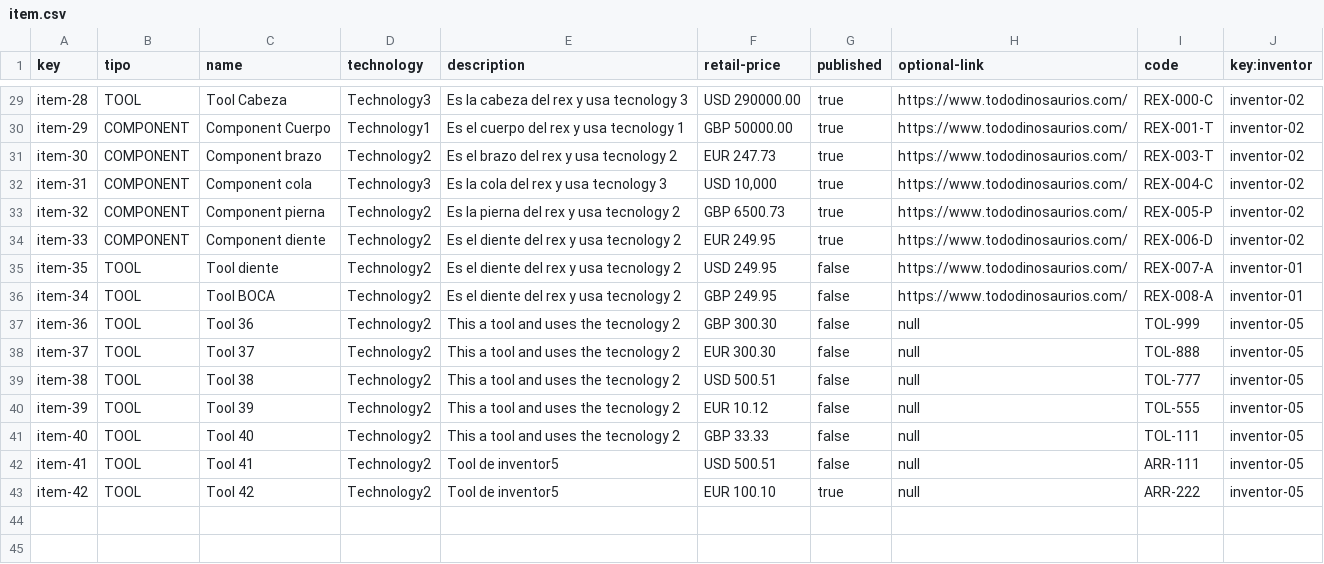
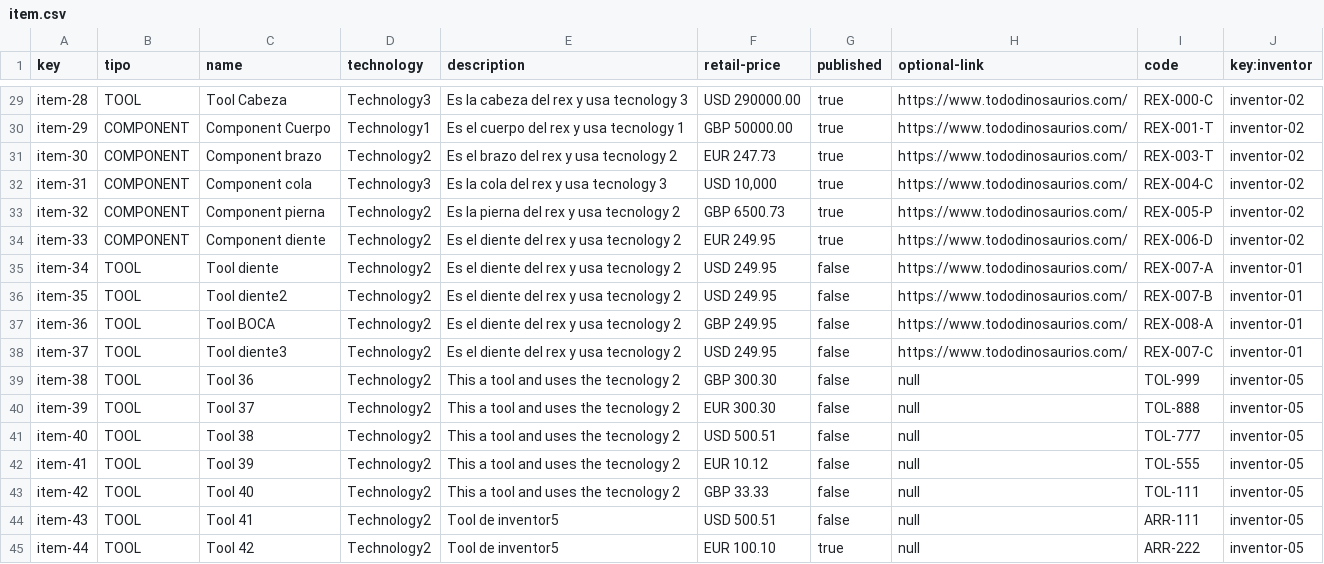
Before and after one commit to alebangon/Acme-Toolkits, a CSV file: src/main/webapp/WEB-INF/resources/sample-data/item.csv, drawn as a sheet; only a part is shown, gaps mark what is left out.

```diff
--- a/src/main/webapp/WEB-INF/resources/sample-data/item.csv
+++ b/src/main/webapp/WEB-INF/resources/sample-data/item.csv
@@ -34,10 +34,12 @@ item-32,COMPONENT,Component pierna,Technology2,Es la pierna del rex y usa tecnol
 item-33,COMPONENT,Component diente,Technology2,Es el diente del rex y usa tecnology 2,EUR 249.95,true,https://www.tododinosaurios.com/,REX-006-D,inventor-02
-item-35,TOOL,Tool diente,Technology2,Es el diente del rex y usa tecnology 2,USD 249.95,false,https://www.tododinosaurios.com/,REX-007-A,inventor-01
-item-34,TOOL,Tool BOCA,Technology2,Es el diente del rex y usa tecnology 2,GBP 249.95,false,https://www.tododinosaurios.com/,REX-008-A,inventor-01
-item-36,TOOL,Tool 36,Technology2,This a tool and uses the tecnology 2,GBP 300.30,false,null,TOL-999,inventor-05
-item-37,TOOL,Tool 37,Technology2,This a tool and uses the tecnology 2,EUR 300.30,false,null,TOL-888,inventor-05
-item-38,TOOL,Tool 38,Technology2,This a tool and uses the tecnology 2,USD 500.51,false,null,TOL-777,inventor-05
-item-39,TOOL,Tool 39,Technology2,This a tool and uses the tecnology 2,EUR 10.12,false,null,TOL-555,inventor-05
-item-40,TOOL,Tool 40,Technology2,This a tool and uses the tecnology 2,GBP 33.33,false,null,TOL-111,inventor-05
-item-41,TOOL,Tool 41,Technology2,Tool de inventor5,USD 500.51,false,null,ARR-111,inventor-05
-item-42,TOOL,Tool 42,Technology2,Tool de inventor5,EUR 100.10,true,null,ARR-222,inventor-05
+item-34,TOOL,Tool diente,Technology2,Es el diente del rex y usa tecnology 2,USD 249.95,false,https://www.tododinosaurios.com/,REX-007-A,inventor-01
+item-35,TOOL,Tool diente2,Technology2,Es el diente del rex y usa tecnology 2,USD 249.95,false,https://www.tododinosaurios.com/,REX-007-B,inventor-01
+item-36,TOOL,Tool BOCA,Technology2,Es el diente del rex y usa tecnology 2,GBP 249.95,false,https://www.tododinosaurios.com/,REX-008-A,inventor-01
+item-37,TOOL,Tool diente3,Technology2,Es el diente del rex y usa tecnology 2,USD 249.95,false,https://www.tododinosaurios.com/,REX-007-C,inventor-01
+item-38,TOOL,Tool 36,Technology2,This a tool and uses the tecnology 2,GBP 300.30,false,null,TOL-999,inventor-05
+item-39,TOOL,Tool 37,Technology2,This a tool and uses the tecnology 2,EUR 300.30,false,null,TOL-888,inventor-05
+item-40,TOOL,Tool 38,Technology2,This a tool and uses the tecnology 2,USD 500.51,false,null,TOL-777,inventor-05
+item-41,TOOL,Tool 39,Technology2,This a tool and uses the tecnology 2,EUR 10.12,false,null,TOL-555,inventor-05
+item-42,TOOL,Tool 40,Technology2,This a tool and uses the tecnology 2,GBP 33.33,false,null,TOL-111,inventor-05
+item-43,TOOL,Tool 41,Technology2,Tool de inventor5,USD 500.51,false,null,ARR-111,inventor-05
+item-44,TOOL,Tool 42,Technology2,Tool de inventor5,EUR 100.10,true,null,ARR-222,inventor-05
```
Also changed, not shown: 2 other files.
